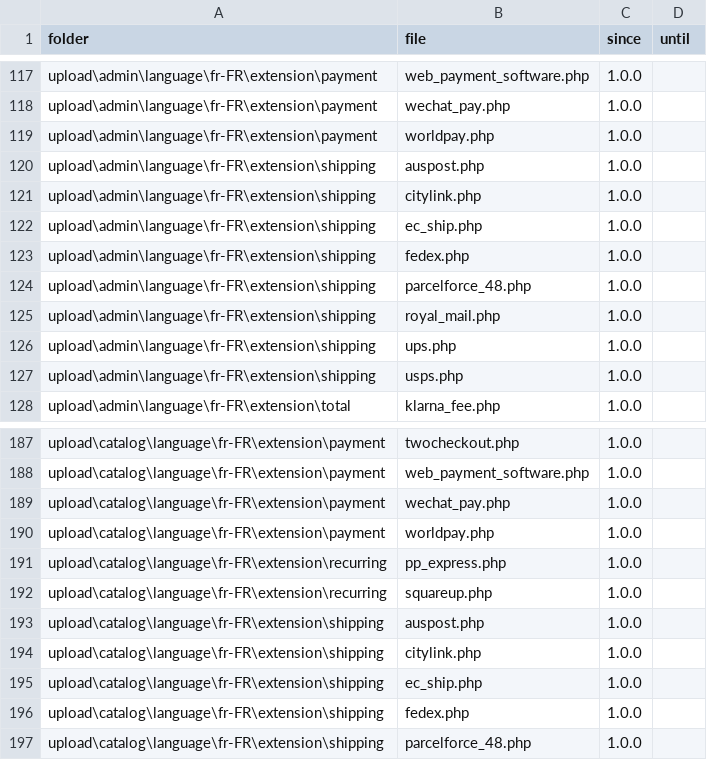
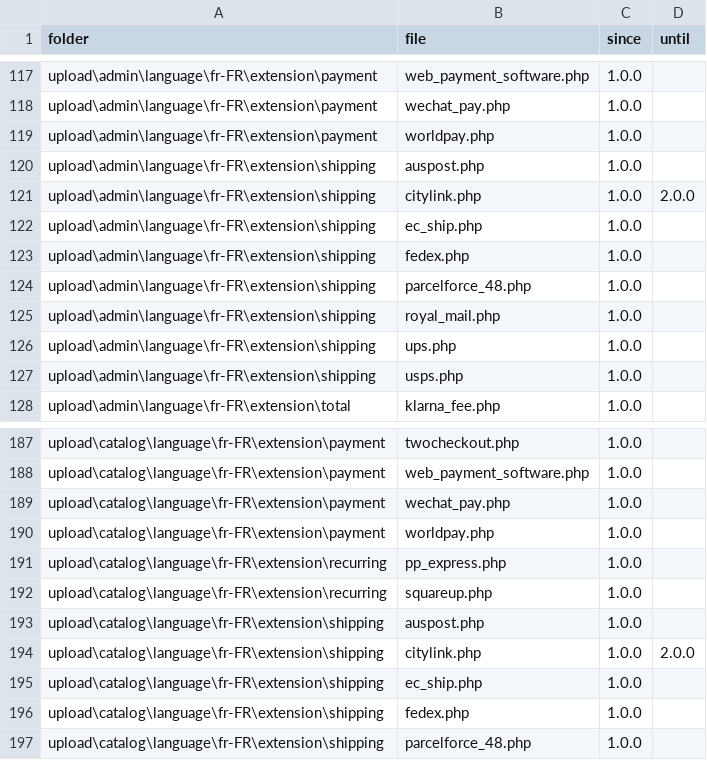
Before and after one commit to gizmecano/opencart-3-fr, a CSV file: docs/cleavage.csv, drawn as a sheet; only a part is shown, gaps mark what is left out.

Commit message:
Delete files related to Citylink

```diff
--- a/docs/cleavage.csv
+++ b/docs/cleavage.csv
@@ -120,3 +120,3 @@ upload\admin\language\fr-FR\extension\payment,worldpay.php,1.0.0,
 upload\admin\language\fr-FR\extension\shipping,auspost.php,1.0.0,
-upload\admin\language\fr-FR\extension\shipping,citylink.php,1.0.0,
+upload\admin\language\fr-FR\extension\shipping,citylink.php,1.0.0,2.0.0
 upload\admin\language\fr-FR\extension\shipping,ec_ship.php,1.0.0,
@@ -193,3 +193,3 @@ upload\catalog\language\fr-FR\extension\recurring,squareup.php,1.0.0,
 upload\catalog\language\fr-FR\extension\shipping,auspost.php,1.0.0,
-upload\catalog\language\fr-FR\extension\shipping,citylink.php,1.0.0,
+upload\catalog\language\fr-FR\extension\shipping,citylink.php,1.0.0,2.0.0
 upload\catalog\language\fr-FR\extension\shipping,ec_ship.php,1.0.0,
```
